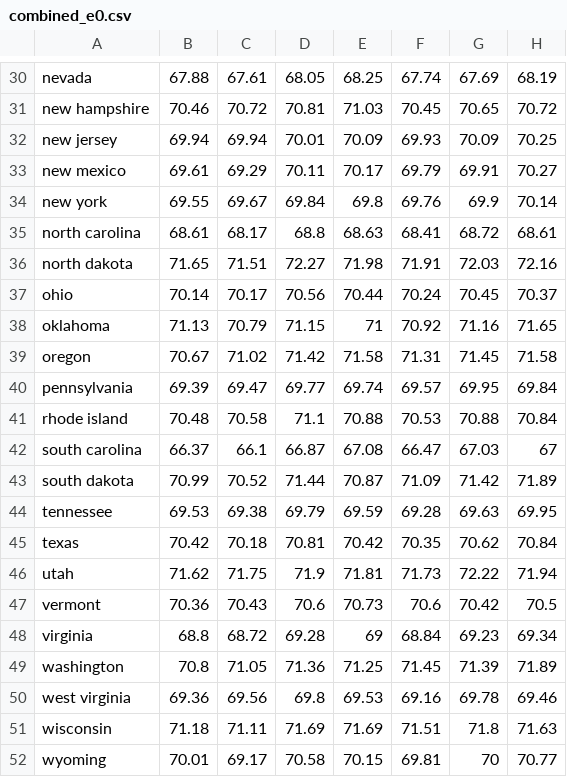
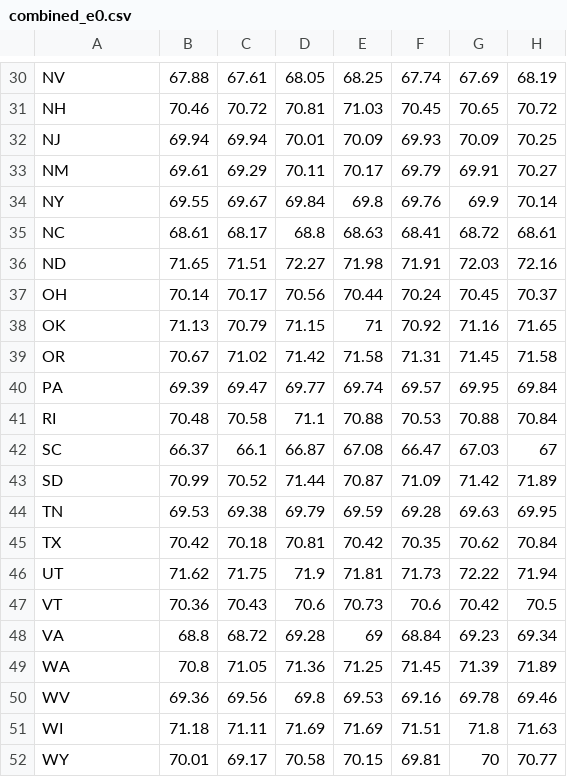
Before and after one commit to paigenpark/us-mortality, a CSV file: data/combined_e0.csv, drawn as a sheet; only a part is shown, gaps mark what is left out; the diff covers the shown part only; the diff names each change by its address in the sheet, - before the commit and + after, or states it on an @@ line.

```diff
--- a/data/combined_e0.csv
+++ b/data/combined_e0.csv
-A30: nevada
+A30: NV
-A31: new hampshire
+A31: NH
-A32: new jersey
+A32: NJ
-A33: new mexico
+A33: NM
-A34: new york
+A34: NY
-A35: north carolina
+A35: NC
-A36: north dakota
+A36: ND
-A37: ohio
+A37: OH
-A38: oklahoma
+A38: OK
-A39: oregon
+A39: OR
-A40: pennsylvania
+A40: PA
-A41: rhode island
+A41: RI
-A42: south carolina
+A42: SC
-A43: south dakota
+A43: SD
-A44: tennessee
+A44: TN
-A45: texas
+A45: TX
-A46: utah
+A46: UT
-A47: vermont
+A47: VT
-A48: virginia
+A48: VA
-A49: washington
+A49: WA
-A50: west virginia
+A50: WV
-A51: wisconsin
+A51: WI
-A52: wyoming
+A52: WY
```
Also changed, not shown: 28 edited cells elsewhere in this file, 57 other files.
